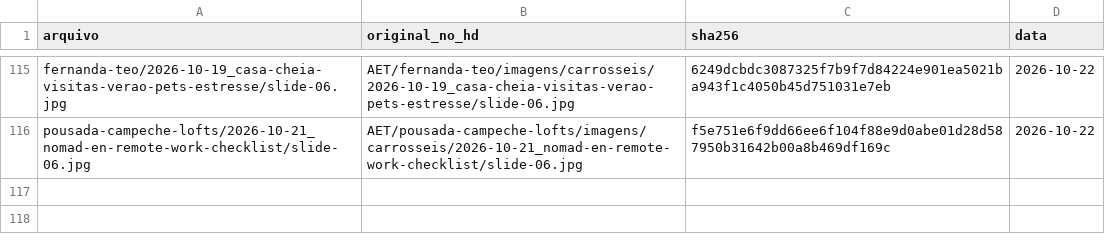
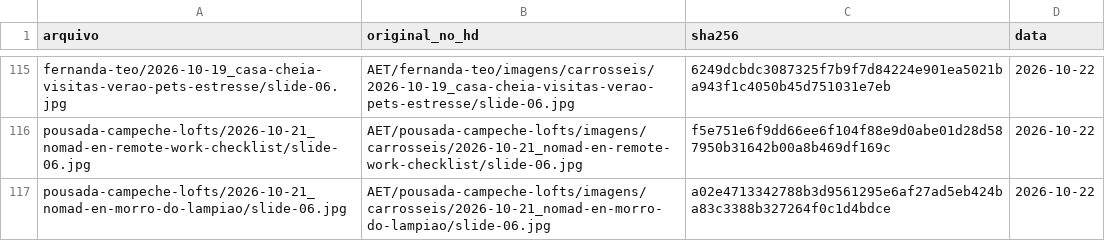
Before and after one commit to techaet/carrosseis-publico, a CSV file: manifesto.csv, drawn as a sheet; only a part is shown, gaps mark what is left out.

Commit message:
carrossel pousada-campeche-lofts/2026-10-21_nomad-en-morro-do-lampiao

```diff
--- a/manifesto.csv
+++ b/manifesto.csv
@@ -116 +116,2 @@ fernanda-teo/2026-10-19_casa-cheia-visitas-verao-pets-estresse/slide-06.jpg,AET/
 pousada-campeche-lofts/2026-10-21_nomad-en-remote-work-checklist/slide-06.jpg,AET/pousada-campeche-lofts/imagens/carrosseis/2026-10-21_nomad-en-remote-work-checklist/slide-06.jpg,f5e751e6f9dd66ee6f104f88e9d0abe01d28d587950b31642b00a8b469df169c,2026-10-22
+pousada-campeche-lofts/2026-10-21_nomad-en-morro-do-lampiao/slide-06.jpg,AET/pousada-campeche-lofts/imagens/carrosseis/2026-10-21_nomad-en-morro-do-lampiao/slide-06.jpg,a02e4713342788b3d9561295e6af27ad5eb424ba83c3388b327264f0c1d4bdce,2026-10-22
```
Also changed, not shown: 1 other file.
